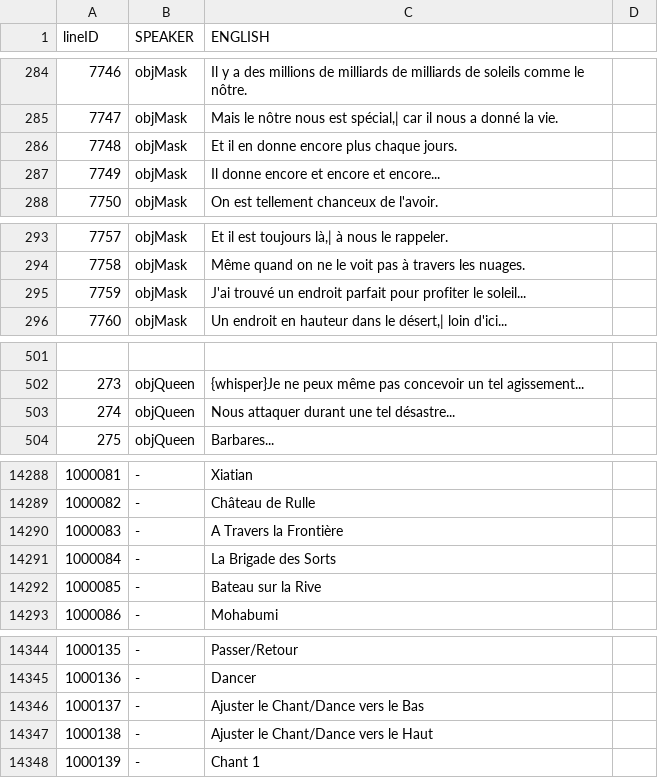
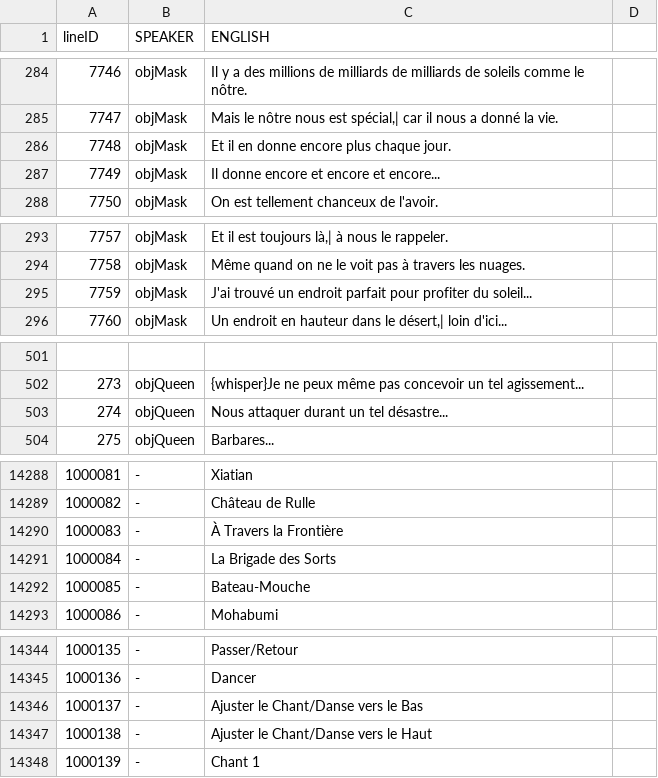
Before and after one commit to TheFloFic/wandersong-fr, a TSV file: FR/English.tsv, drawn as a sheet; only a part is shown, gaps mark what is left out; the diff covers the shown part only.

Commit message:
Mise à jour du fichier "English.tsv"
Correction des erreurs détectés durant le live + quelques corrections mineurs

```diff
--- a/FR/English.tsv
+++ b/FR/English.tsv
@@ -285,3 +285,3 @@
 7747	objMask	Mais le nôtre nous est spécial,| car il nous a donné la vie.	
-7748	objMask	Et il en donne encore plus chaque jours.	
+7748	objMask	Et il en donne encore plus chaque jour.	
 7749	objMask	Il donne encore et encore et encore...	
@@ -294,3 +294,3 @@
 7758	objMask	Même quand on ne le voit pas à travers les nuages.	
-7759	objMask	J'ai trouvé un endroit parfait pour profiter le soleil...	
+7759	objMask	J'ai trouvé un endroit parfait pour profiter du soleil...	
 7760	objMask	Un endroit en hauteur dans le désert,| loin d'ici...	
@@ -502,3 +502,3 @@
 273	objQueen	{whisper}Je ne peux même pas concevoir un tel agissement...	
-274	objQueen	Nous attaquer durant une tel désastre...	
+274	objQueen	Nous attaquer durant un tel désastre...	
 275	objQueen	Barbares...	
@@ -14289,5 +14289,5 @@
 1000082	-	Château de Rulle	
-1000083	-	A Travers la Frontière	
+1000083	-	À Travers la Frontière	
 1000084	-	La Brigade des Sorts	
-1000085	-	Bateau sur la Rive
+1000085	-	Bateau-Mouche
 1000086	-	Mohabumi	
@@ -14345,4 +14345,4 @@
 1000136	-	Dancer	
-1000137	-	Ajuster le Chant/Dance vers le Bas	
-1000138	-	Ajuster le Chant/Dance vers le Haut	
+1000137	-	Ajuster le Chant/Danse vers le Bas	
+1000138	-	Ajuster le Chant/Danse vers le Haut	
 1000139	-	Chant 1	
```
Also changed, not shown: 41 edited cells elsewhere in this file.
